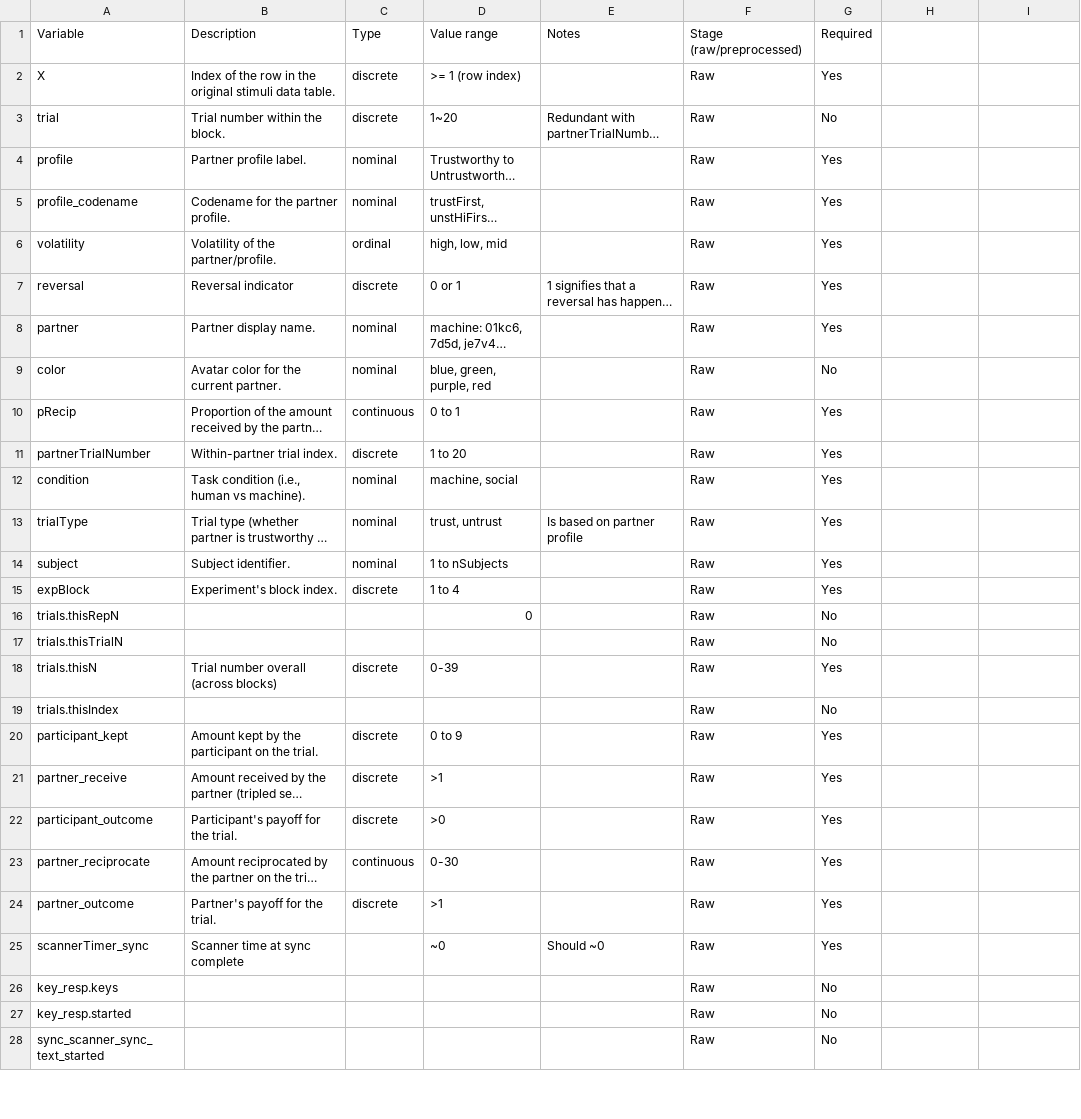
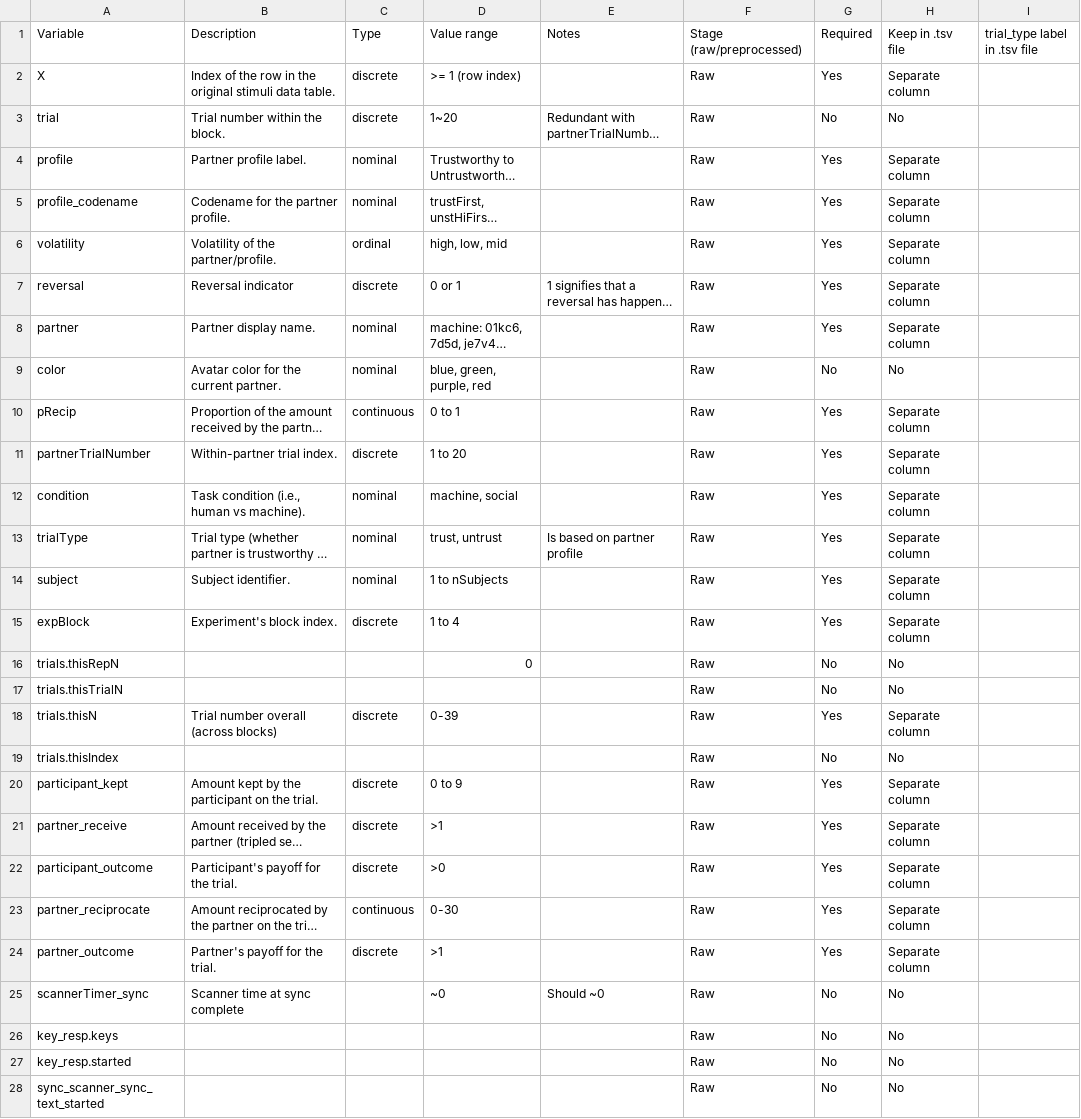
Before and after one commit to ValentinGuigon/Py_fMRI_pipeline_template, a CSV file: docs/Trust-DataDictionaryfMRI.csv, drawn as a sheet; only a part is shown; long unchanged cells end in …; the diff covers the shown part only; the diff names each change by its address in the sheet, - before the commit and + after, or states it on an @@ line.

```diff
--- a/docs/Trust-DataDictionaryfMRI.csv
+++ b/docs/Trust-DataDictionaryfMRI.csv
-H1: (empty)
+H1: Keep in .tsv file
-I1: (empty)
+I1: trial_type label in .tsv file
-H2: (empty)
+H2: Separate column
-H3: (empty)
+H3: No
-H4:H8: (empty)
+H4:H8: Separate column
-H9: (empty)
+H9: No
-H10:H15: (empty)
+H10:H15: Separate column
-H16:H17: (empty)
+H16:H17: No
-H18: (empty)
+H18: Separate column
-H19: (empty)
+H19: No
-H20:H24: (empty)
+H20:H24: Separate column
-G25: Yes
+G25: No
-H25:H28: (empty)
+H25:H28: No
```
Also changed, not shown: 37 edited cells elsewhere in this file, docs/OL-DataDictionaryfMRI.csv, docs/SRA-DataDictionaryfMRI.csv.
